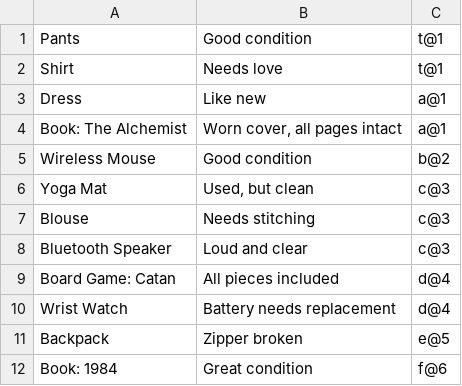
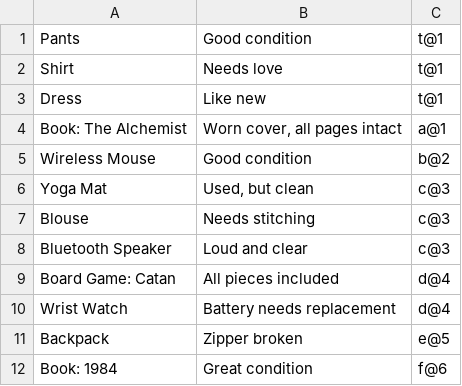
Before and after one commit to Piercor/trade-system, a CSV file: Items.csv, drawn as a sheet.

Commit message:
added method to update item owner in csv file
now, when a trade is accepted the users exchange their items, and this
exchange is registered in the "Items.csv" file, so the changes would be
stored and visible the next time the program runs

```diff
--- a/Items.csv
+++ b/Items.csv
@@ -2,3 +2,3 @@ Pants;Good condition;t@1
 Shirt;Needs love;t@1
-Dress;Like new;a@1
+Dress;Like new;t@1
 Book: The Alchemist;Worn cover, all pages intact;a@1
```
Also changed, not shown: 3 other files.
